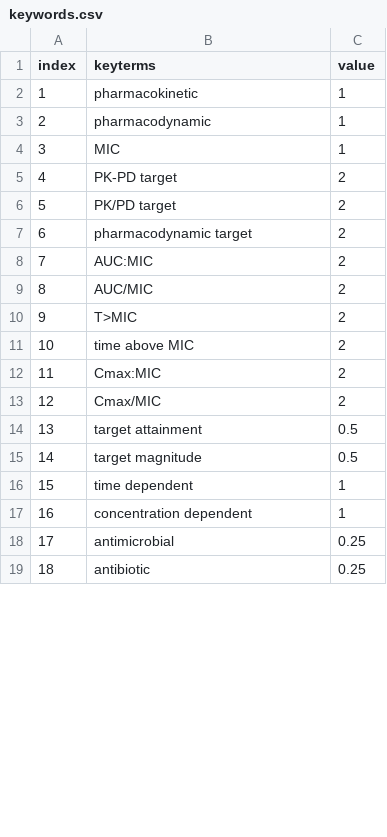
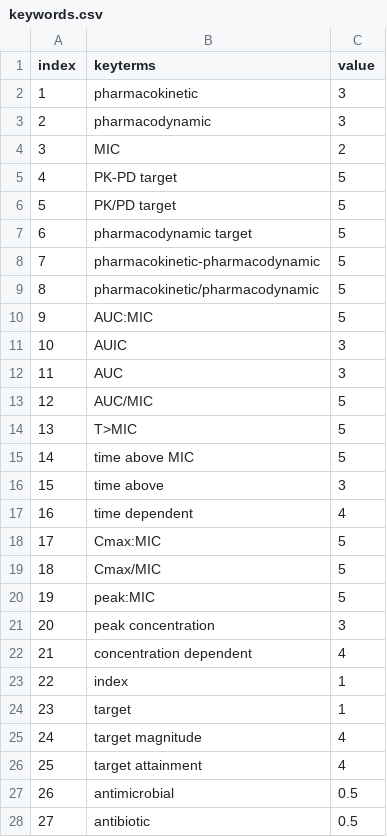
Before and after one commit to nadareza/ReferenceSurfer, a CSV file: keywords.csv, drawn as a sheet; only a part is shown; removed rows and columns are numbered as before the commit, all else as after; the diff covers the shown part only; the diff names each change by its address in the sheet, - before the commit and + after, or states it on an @@ line.

```diff
--- a/keywords.csv
+++ b/keywords.csv
-C2:C3 (value): 1
+C2:C3 (value): 3
-C4 (value): 1
+C4 (value): 2
-C5:C7 (value): 2
+C5:C7 (value): 5
+row 8: 7 | pharmacokinetic-pharmacodynamic | 5
+row 9: 8 | pharmacokinetic/pharmacodynamic | 5
@@ column A (index) renumbered between rows 10 and 30 @@
-C10 (value): 2
+C10 (value): 5
+row 11: 10 | AUIC | 3
+row 12: 11 | AUC | 3
-C13:C15 (value): 2
+C13:C15 (value): 5
+row 16: 15 | time above | 3
+row 17: 16 | time dependent | 4
-C18:C19 (value): 2
+C18:C19 (value): 5
-row 14: 13 | target attainment | 0.5
-row 15: 14 | target magnitude | 0.5
-row 16: 15 | time dependent | 1
+row 20: 19 | peak:MIC | 5
+row 21: 20 | peak concentration | 3
-C22 (value): 1
+C22 (value): 4
+row 23: 22 | index | 1
+row 24: 23 | target | 1
+row 25: 24 | target magnitude | 4
+row 26: 25 | target attainment | 4
-C27:C28 (value): 0.25
+C27:C28 (value): 0.5
```
Also changed, not shown: 42 added rows and 2 edited cells elsewhere in this file, 3 other files.
